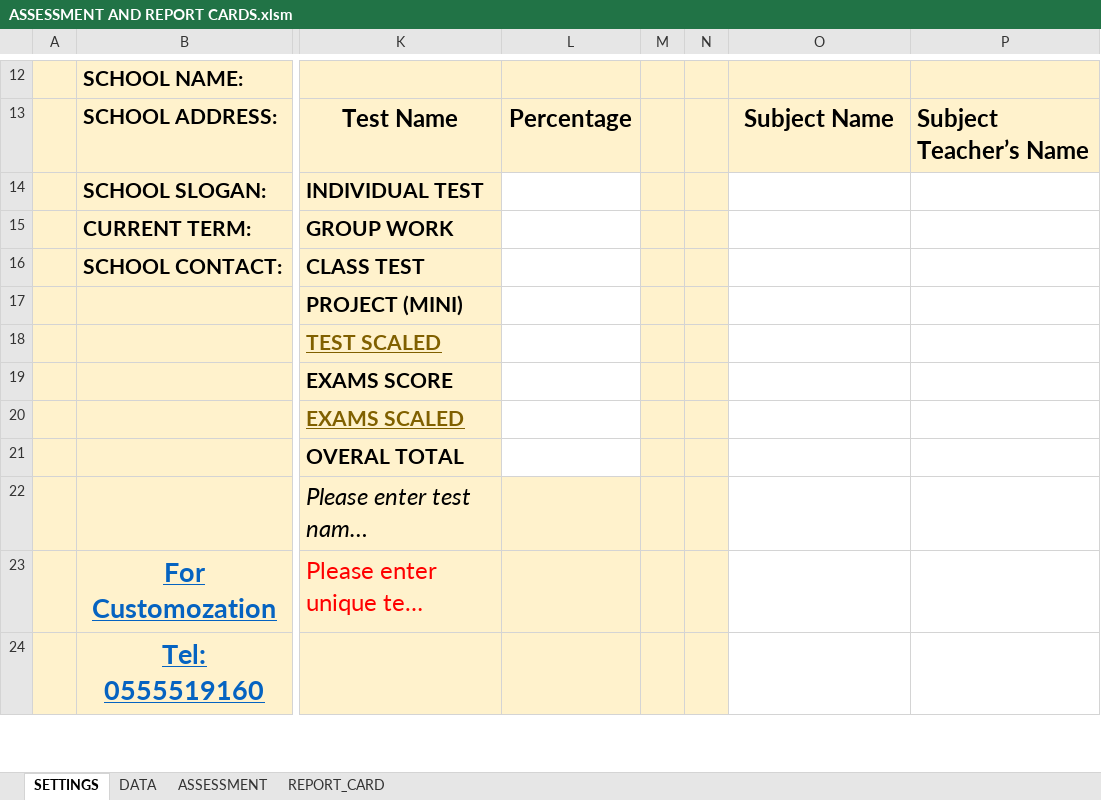
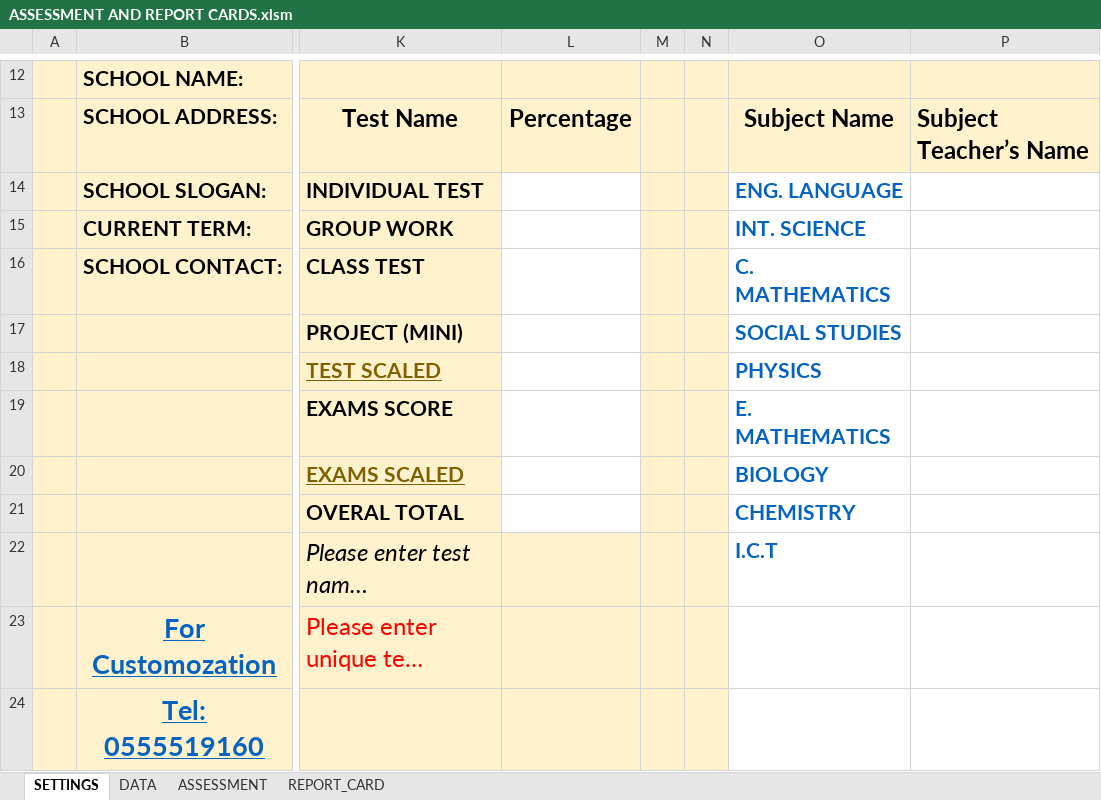
Before and after one commit to bunmalik/SBA_FOR_BASIC_SCH_TEACHERS, an Excel workbook: ASSESSMENT AND REPORT CARDS.xlsm, sheet SETTINGS, drawn as a sheet; only a part is shown, gaps mark what is left out; long unchanged cells end in …; values as stored, in another font and other column widths than the file's, no borders; table styles not drawn; the diff names each change by its address in the sheet, - before the commit and + after, or states it on an @@ line.

```diff
--- a/ASSESSMENT AND REPORT CARDS.xlsm (sheet SETTINGS)
+++ b/ASSESSMENT AND REPORT CARDS.xlsm (sheet SETTINGS)
-O14: (empty)
+O14: ENG. LANGUAGE
-O15: (empty)
+O15: INT. SCIENCE
-O16: (empty)
+O16: C. MATHEMATICS
-O17: (empty)
+O17: SOCIAL STUDIES
-O18: (empty)
+O18: PHYSICS
-O19: (empty)
+O19: E. MATHEMATICS
-O20: (empty)
+O20: BIOLOGY
-O21: (empty)
+O21: CHEMISTRY
-O22: (empty)
+O22: I.C.T
```
Also changed, not shown: sheet DATA, sheet ASSESSMENT, charts or pictures, 1 other file.
